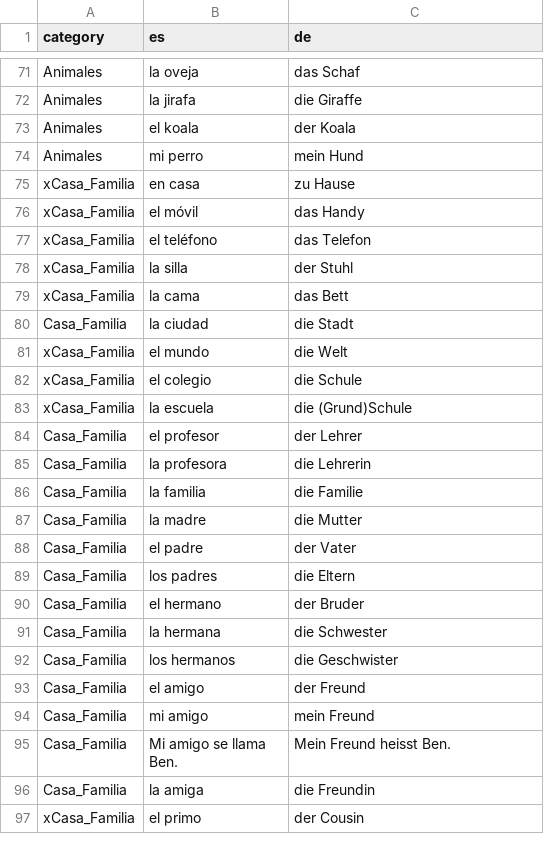
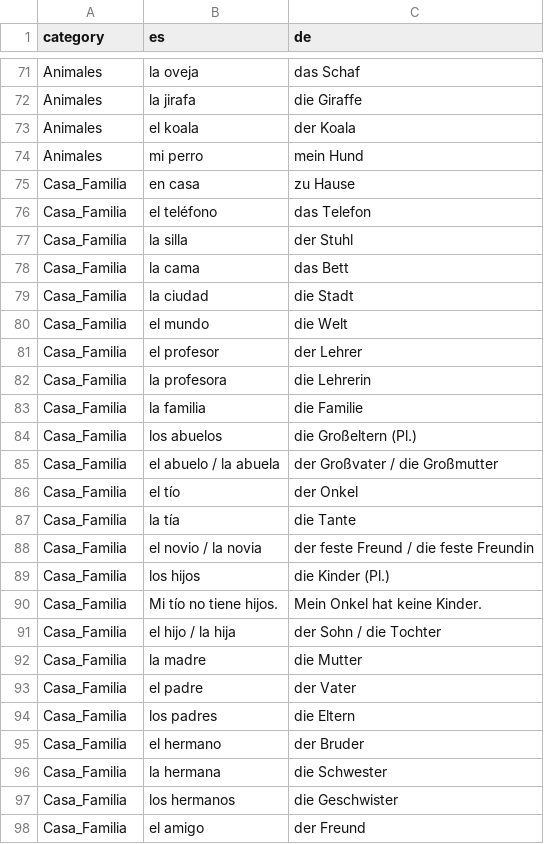
Before and after one commit to adriemel/tap-to-vocab, a TSV file: data/words.tsv, drawn as a sheet; only a part is shown, gaps mark what is left out; the shorter side is filled out with more unchanged rows; the diff covers the shown part only.

Commit message:
Reorganize vocabulary categories in words.tsv
Moved vocabulary entries from 'Casa_Familia' to 'Palabras'.

```diff
--- a/data/words.tsv
+++ b/data/words.tsv
@@ -74,11 +74,8 @@ Animales	el koala	der Koala
 Animales	mi perro	mein Hund
-xCasa_Familia	en casa	zu Hause
-xCasa_Familia	el móvil	das Handy
-xCasa_Familia	el teléfono	das Telefon
-xCasa_Familia	la silla	der Stuhl
-xCasa_Familia	la cama	das Bett
+Casa_Familia	en casa	zu Hause
+Casa_Familia	el teléfono	das Telefon
+Casa_Familia	la silla	der Stuhl
+Casa_Familia	la cama	das Bett
 Casa_Familia	la ciudad	die Stadt
-xCasa_Familia	el mundo	die Welt
-xCasa_Familia	el colegio	die Schule
-xCasa_Familia	la escuela	die (Grund)Schule
+Casa_Familia	el mundo	die Welt
 Casa_Familia	el profesor	der Lehrer
@@ -86,2 +83,10 @@ Casa_Familia	la profesora	die Lehrerin
 Casa_Familia	la familia	die Familie
+Casa_Familia	los abuelos	die Großeltern (Pl.)
+Casa_Familia	el abuelo / la abuela	der Großvater / die Großmutter
+Casa_Familia	el tío	der Onkel
+Casa_Familia	la tía	die Tante
+Casa_Familia	el novio / la novia	der feste Freund / die feste Freundin
+Casa_Familia	los hijos	die Kinder (Pl.)
+Casa_Familia	Mi tío no tiene hijos.	Mein Onkel hat keine Kinder.
+Casa_Familia	el hijo / la hija	der Sohn / die Tochter
 Casa_Familia	la madre	die Mutter
```
Also changed, not shown: 16 edited cells elsewhere in this file.
